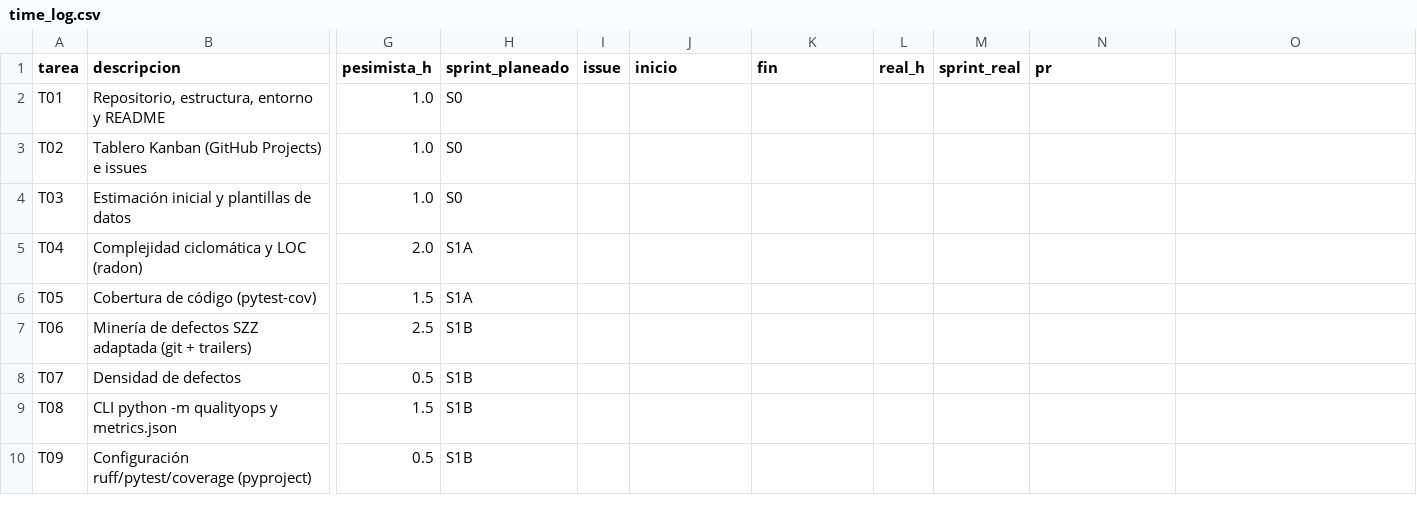
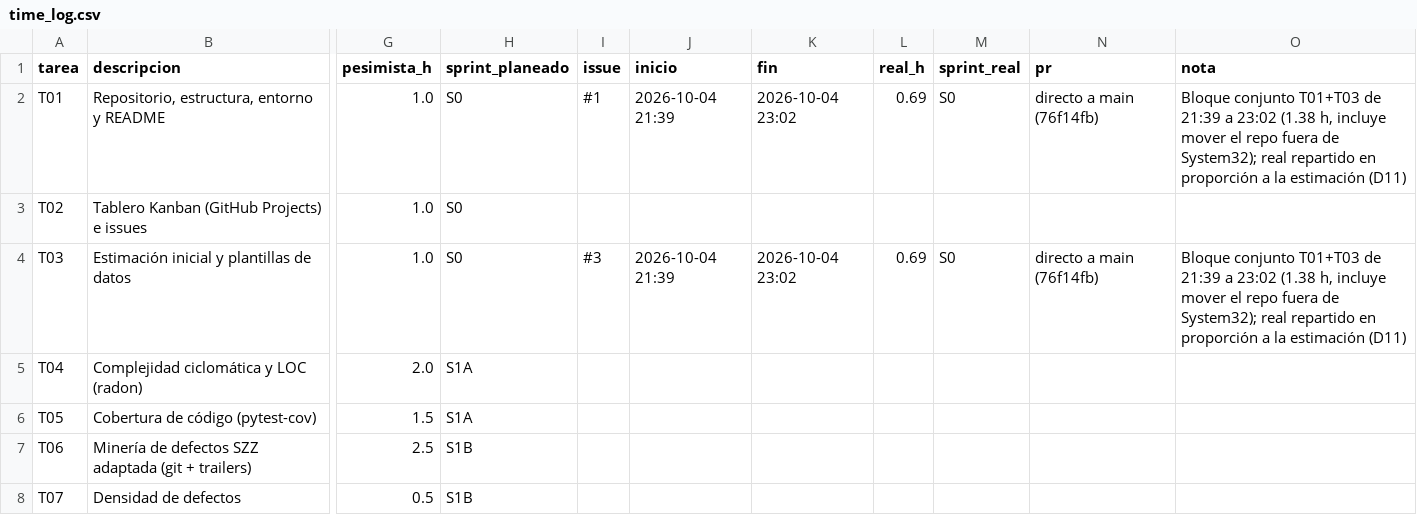
Before and after one commit to TaikoVC/qualityops-ai, a CSV file: data/time_log.csv, drawn as a sheet; only a part is shown, gaps mark what is left out; the shorter side is filled out with more unchanged rows; the diff names each change by its address in the sheet, - before the commit and + after, or states it on an @@ line.

Commit message:
docs: registra tablero Kanban, evidencia E01 y tiempos del Sprint 0
Refs: #2

```diff
--- a/data/time_log.csv
+++ b/data/time_log.csv
-O1: (empty)
+O1: nota
-I2 (issue): (empty)
+I2 (issue): #1
-J2 (inicio): (empty)
+J2 (inicio): 2026-10-04 21:39
-K2 (fin): (empty)
+K2 (fin): 2026-10-04 23:02
-L2 (real_h): (empty)
+L2 (real_h): 0.69
-M2 (sprint_real): (empty)
+M2 (sprint_real): S0
-N2 (pr): (empty)
+N2 (pr): directo a main (76f14fb)
-O2 (nota): (empty)
+O2 (nota): Bloque conjunto T01+T03 de 21:39 a 23:02 (1.38 h, incluye mover el repo fuera de System32); real repartido en proporción a la estimación (D11)
-I4 (issue): (empty)
+I4 (issue): #3
-J4 (inicio): (empty)
+J4 (inicio): 2026-10-04 21:39
-K4 (fin): (empty)
+K4 (fin): 2026-10-04 23:02
-L4 (real_h): (empty)
+L4 (real_h): 0.69
-M4 (sprint_real): (empty)
+M4 (sprint_real): S0
-N4 (pr): (empty)
+N4 (pr): directo a main (76f14fb)
-O4 (nota): (empty)
+O4 (nota): Bloque conjunto T01+T03 de 21:39 a 23:02 (1.38 h, incluye mover el repo fuera de System32); real repartido en proporción a la estimación (D11)
```
Also changed, not shown: 5 other files.
